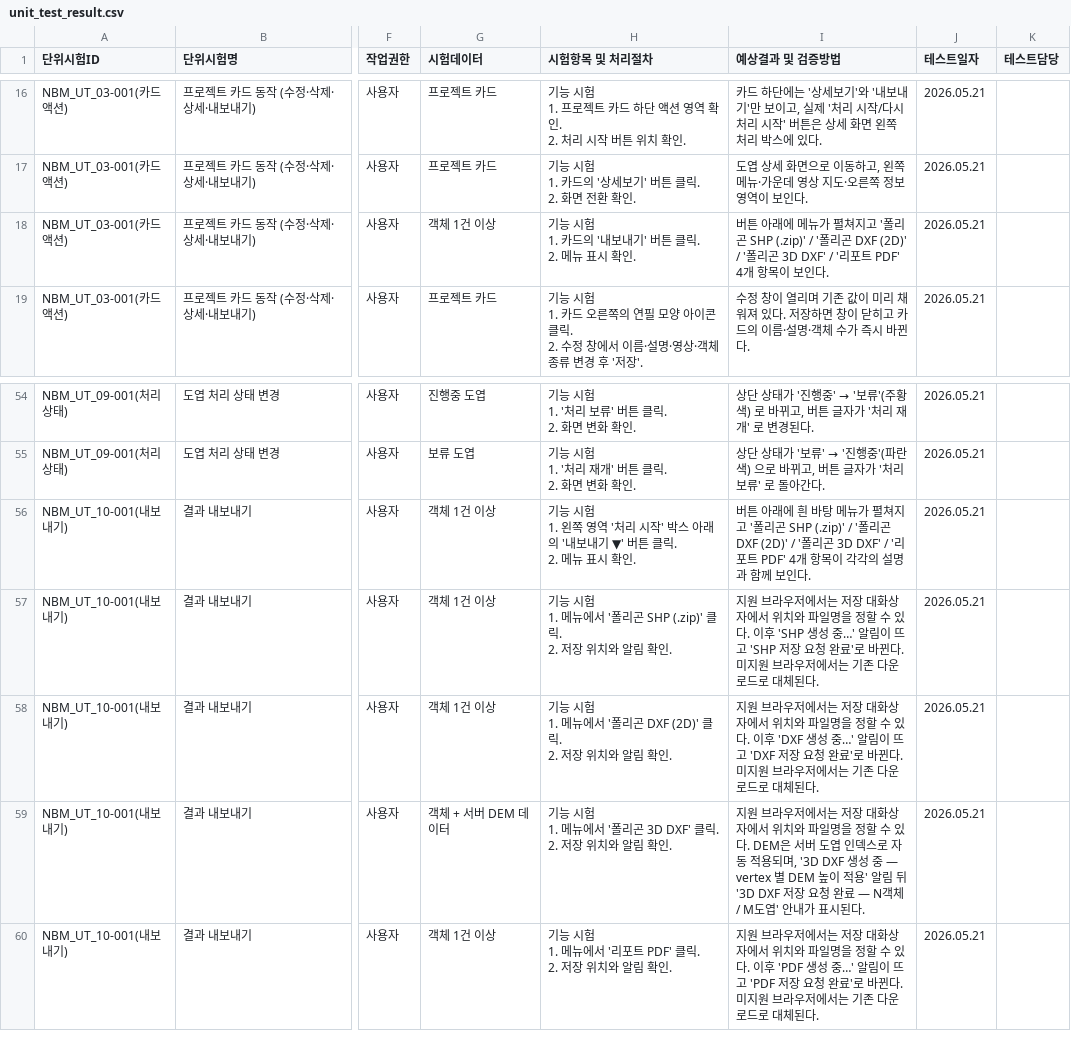
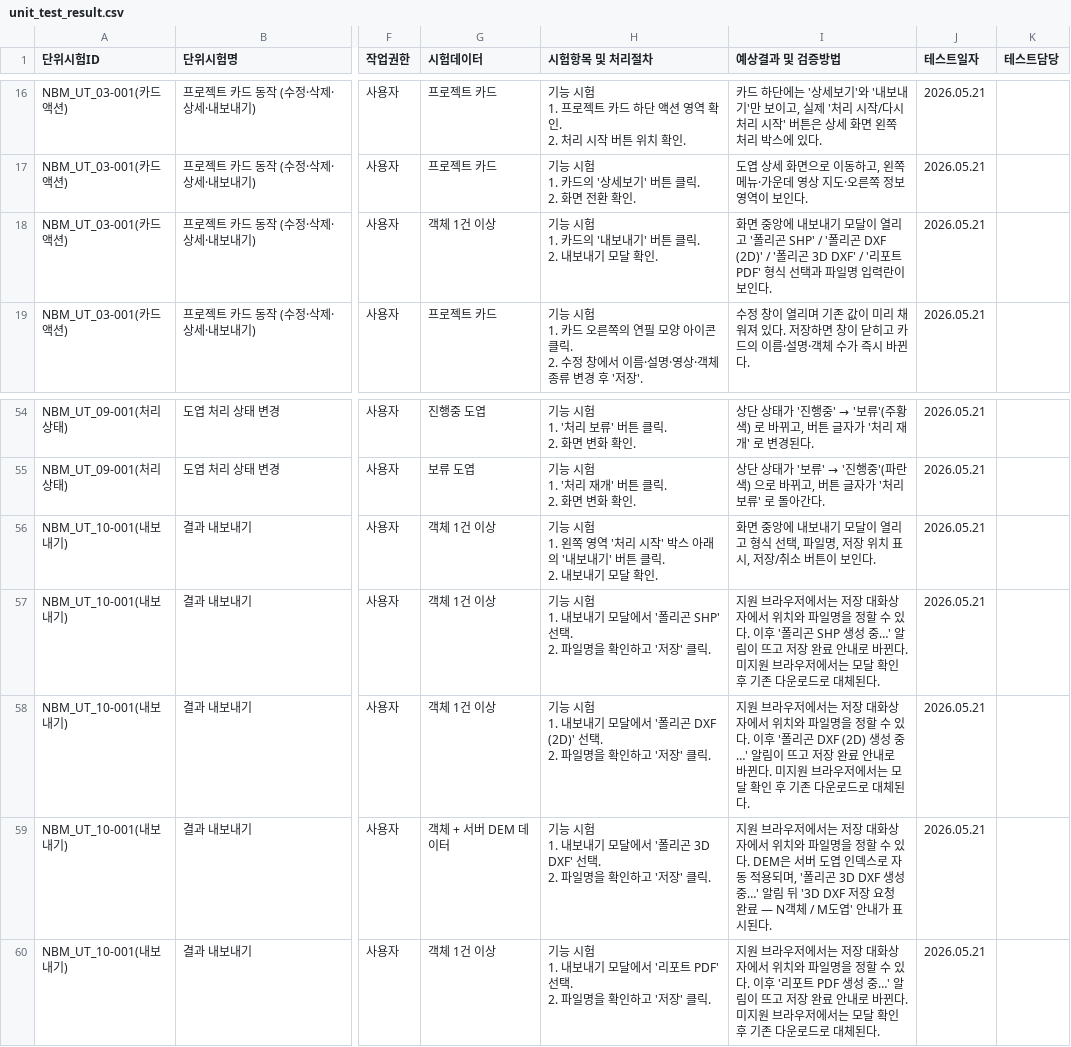
Before and after one commit to hwiyoung/nbm-update-discovery, a CSV file: docs/unit_test_result.csv, drawn as a sheet; only a part is shown, gaps mark what is left out; ↵ is a line break in a cell; the diff names each change by its address in the sheet, - before the commit and + after, or states it on an @@ line.

```diff
--- a/docs/unit_test_result.csv
+++ b/docs/unit_test_result.csv
-H18 (시험항목 및 처리절차): 기능 시험 ↵ 1. 카드의 '내보내기' 버튼 클릭. ↵ 2. 메뉴 표시 확인.
+H18 (시험항목 및 처리절차): 기능 시험 ↵ 1. 카드의 '내보내기' 버튼 클릭. ↵ 2. 내보내기 모달 확인.
-I18 (예상결과 및 검증방법): 버튼 아래에 메뉴가 펼쳐지고 '폴리곤 SHP (.zip)' / '폴리곤 DXF (2D)' / '폴리곤 3D DXF' / '리포트 PDF' 4개 항목이 보인…
+I18 (예상결과 및 검증방법): 화면 중앙에 내보내기 모달이 열리고 '폴리곤 SHP' / '폴리곤 DXF (2D)' / '폴리곤 3D DXF' / '리포트 PDF' 형식 선택과 파일명 입력란이 보인…
-H56 (시험항목 및 처리절차): …내보내기 ▼' 버튼 클릭. ↵ 2. 메뉴 표시 확인.
+H56 (시험항목 및 처리절차): …내보내기' 버튼 클릭. ↵ 2. 내보내기 모달 확인.
-I56 (예상결과 및 검증방법): 버튼 아래에 흰 바탕 메뉴가 펼쳐지고 '폴리곤 SHP (.zip)' / '폴리곤 DXF (2D)' / '폴리곤 3D DXF' / '리포트 PDF' 4개 항목이 각각의 설명과 함께 보인다…
+I56 (예상결과 및 검증방법): 화면 중앙에 내보내기 모달이 열리고 형식 선택, 파일명, 저장 위치 표시, 저장/취소 버튼이 보인다…
-H57 (시험항목 및 처리절차): …시험 ↵ 1. 메뉴에서 '폴리곤 SHP (.zip)' 클릭. ↵ 2. 저장 위치와 알림 확인.
+H57 (시험항목 및 처리절차): …시험 ↵ 1. 내보내기 모달에서 '폴리곤 SHP' 선택. ↵ 2. 파일명을 확인하고 '저장' 클릭.
-I57 (예상결과 및 검증방법): …. 이후 'SHP 생성 중…' 알림이 뜨고 'SHP 저장 요청 완료'로 바뀐다. 미지원 브라우저에서는 기존…
+I57 (예상결과 및 검증방법): …. 이후 '폴리곤 SHP 생성 중…' 알림이 뜨고 저장 완료 안내로 바뀐다. 미지원 브라우저에서는 모달 확인 후 기존…
-H58 (시험항목 및 처리절차): …시험 ↵ 1. 메뉴에서 '폴리곤 DXF (2D)' 클릭. ↵ 2. 저장 위치와 알림 확인.
+H58 (시험항목 및 처리절차): …시험 ↵ 1. 내보내기 모달에서 '폴리곤 DXF (2D)' 선택. ↵ 2. 파일명을 확인하고 '저장' 클릭.
-I58 (예상결과 및 검증방법): …. 이후 'DXF 생성 중…' 알림이 뜨고 'DXF 저장 요청 완료'로 바뀐다. 미지원 브라우저에서는 기존…
+I58 (예상결과 및 검증방법): …. 이후 '폴리곤 DXF (2D) 생성 중…' 알림이 뜨고 저장 완료 안내로 바뀐다. 미지원 브라우저에서는 모달 확인 후 기존…
-H59 (시험항목 및 처리절차): …시험 ↵ 1. 메뉴에서 '폴리곤 3D DXF' 클릭. ↵ 2. 저장 위치와 알림 확인.
+H59 (시험항목 및 처리절차): …시험 ↵ 1. 내보내기 모달에서 '폴리곤 3D DXF' 선택. ↵ 2. 파일명을 확인하고 '저장' 클릭.
-I59 (예상결과 및 검증방법): …용되며, '3D DXF 생성 중 — vertex 별 DEM 높이 적용' 알림 뒤…
+I59 (예상결과 및 검증방법): …용되며, '폴리곤 3D DXF 생성 중…' 알림 뒤…
-H60 (시험항목 및 처리절차): …시험 ↵ 1. 메뉴에서 '리포트 PDF' 클릭. ↵ 2. 저장 위치와 알림 확인.
+H60 (시험항목 및 처리절차): …시험 ↵ 1. 내보내기 모달에서 '리포트 PDF' 선택. ↵ 2. 파일명을 확인하고 '저장' 클릭.
-I60 (예상결과 및 검증방법): …. 이후 'PDF 생성 중…' 알림이 뜨고 'PDF 저장 요청 완료'로 바뀐다. 미지원 브라우저에서는 기존…
+I60 (예상결과 및 검증방법): …. 이후 '리포트 PDF 생성 중…' 알림이 뜨고 저장 완료 안내로 바뀐다. 미지원 브라우저에서는 모달 확인 후 기존…
```
Also changed, not shown: 2 other files.
